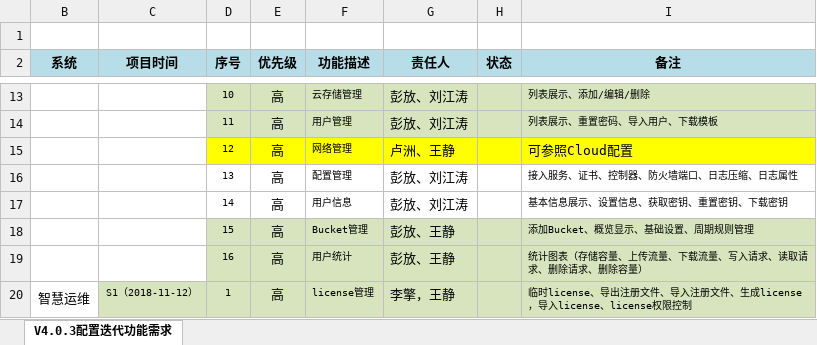
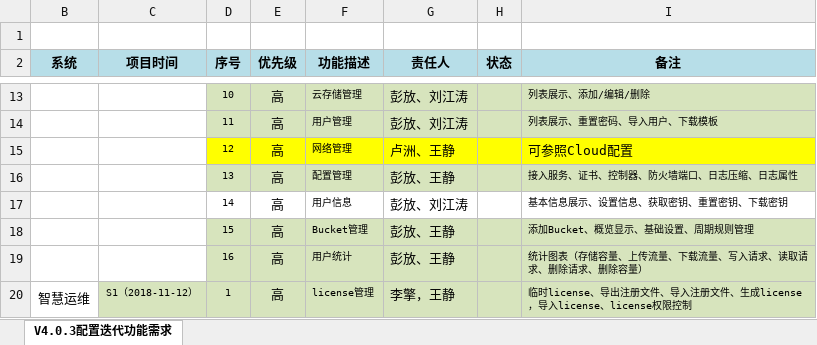
Before and after one commit to linuxmap/hos, an Excel workbook: 智慧运维V4.0.3开发计划 - 前端.xlsx, sheet V4.0.3配置迭代功能需求, drawn as a sheet; only a part is shown, gaps mark what is left out; values as stored, in another font and other column widths than the file's, no borders; the diff names each change by its address in the sheet, - before the commit and + after, or states it on an @@ line.

Commit message:
配置管理功能开发

```diff
--- a/智慧运维V4.0.3开发计划 - 前端.xlsx (sheet V4.0.3配置迭代功能需求)
+++ b/智慧运维V4.0.3开发计划 - 前端.xlsx (sheet V4.0.3配置迭代功能需求)
-D16:I16 fill: none
+D16:I16 fill: #D7E4BD
-G16 (责任人): 彭放、刘江涛
+G16 (责任人): 彭放、王静
```
